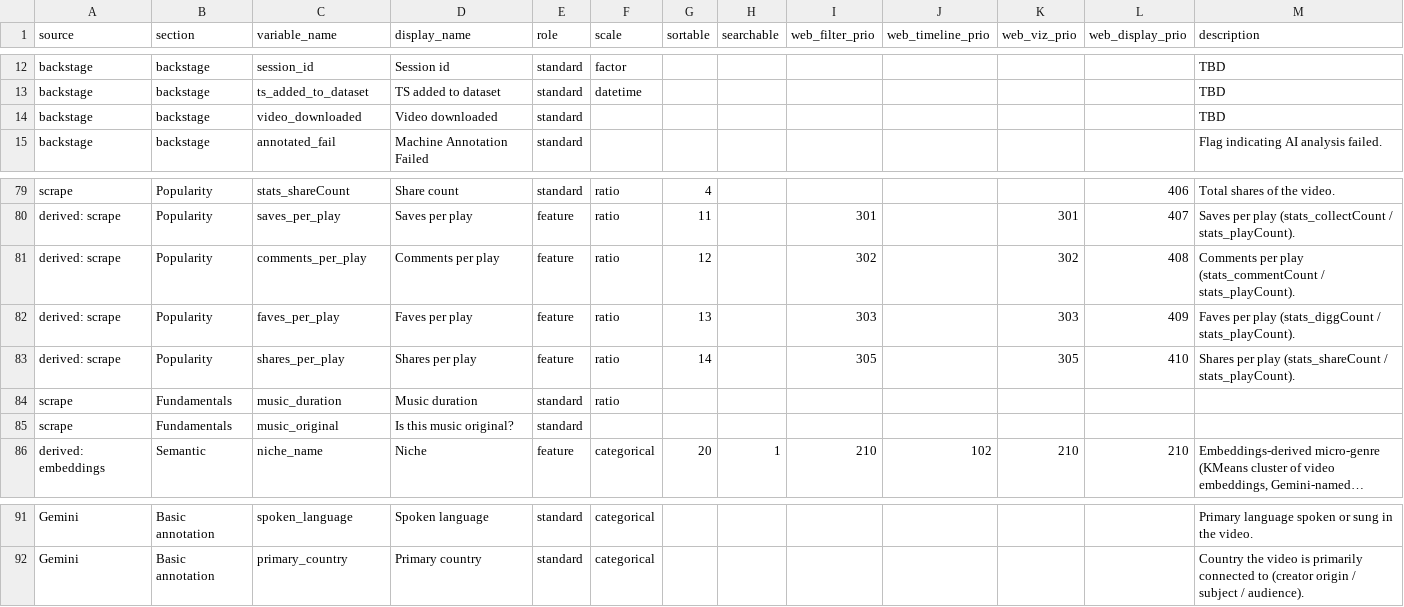
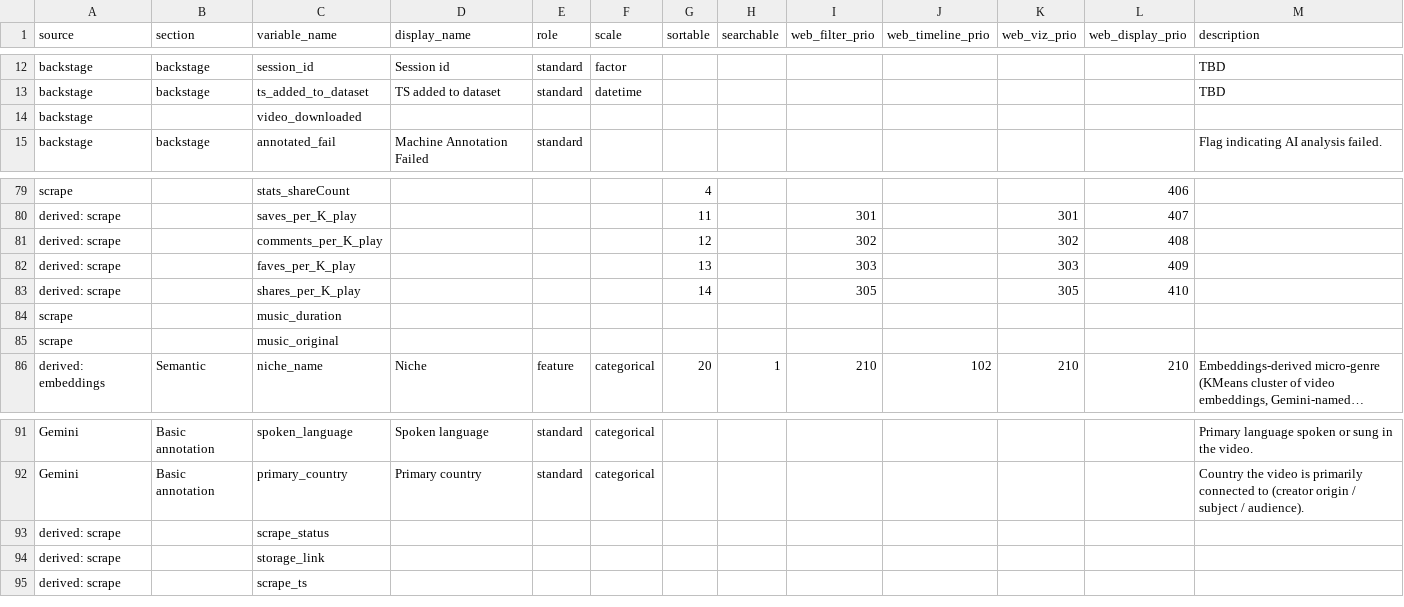
Before and after one commit to pwikstrom/foryou-research, a CSV file: config/var_schema_template.csv, drawn as a sheet; only a part is shown, gaps mark what is left out; long unchanged cells end in …; the diff covers the shown part only; the diff names each change by its address in the sheet, - before the commit and + after, or states it on an @@ line.

Commit message:
Refactor scraper to base-class + platform-subclass with scrape_contract.toml
Introduce BaseScraper + TikTokScraper (mirroring fyp/ingest.py) driven by a
declarative config/scrape_contract.toml. Canonicalize the scrape schema:
createTime->create_time, author_nickname->author_name, video_duration->duration,
stats_playCount->play_count, *_per_play->*_per_K_play (per-1000-plays), plus new
scrape_status / storage_link / scrape_ts. Per-K engagement and plays_per_day are
derived at scrape time.

The contract owns scrape-field role/scale/display_name/description/section,
overlaid onto var_schema (self-healing legacy->canonical rename + row injection)
and rendered read-only in the admin editor. Legacy on-disk scrape parquets are
migrated by _canonicalize_legacy_scrape at consolidation; downstream consumers,
golden snapshot, and tests updated to canonical names.

```diff
--- a/config/var_schema_template.csv
+++ b/config/var_schema_template.csv
-B14 (section): backstage
+B14 (section): (empty)
-D14 (display_name): Video downloaded
+D14 (display_name): (empty)
-E14 (role): standard
+E14 (role): (empty)
-M14 (description): TBD
+M14 (description): (empty)
-B79:B83 (section): Popularity
+B79:B83 (section): (empty)
-D79 (display_name): Share count
+D79 (display_name): (empty)
-E79 (role): standard
+E79 (role): (empty)
-F79:F84 (scale): ratio
+F79:F84 (scale): (empty)
-M79 (description): Total shares of the video.
+M79 (description): (empty)
-C80 (variable_name): saves_per_play
+C80 (variable_name): saves_per_K_play
-D80 (display_name): Saves per play
+D80 (display_name): (empty)
-E80:E83 (role): feature
+E80:E83 (role): (empty)
-M80 (description): Saves per play (stats_collectCount / stats_playCount).
+M80 (description): (empty)
-C81 (variable_name): comments_per_play
+C81 (variable_name): comments_per_K_play
-D81 (display_name): Comments per play
+D81 (display_name): (empty)
-M81 (description): Comments per play (stats_commentCount / stats_playCount).
+M81 (description): (empty)
-C82 (variable_name): faves_per_play
+C82 (variable_name): faves_per_K_play
-D82 (display_name): Faves per play
+D82 (display_name): (empty)
-M82 (description): Faves per play (stats_diggCount / stats_playCount).
+M82 (description): (empty)
-C83 (variable_name): shares_per_play
+C83 (variable_name): shares_per_K_play
-D83 (display_name): Shares per play
+D83 (display_name): (empty)
-M83 (description): Shares per play (stats_shareCount / stats_playCount).
+M83 (description): (empty)
-B84:B85 (section): Fundamentals
+B84:B85 (section): (empty)
-D84 (display_name): Music duration
+D84 (display_name): (empty)
-E84:E85 (role): standard
+E84:E85 (role): (empty)
-D85 (display_name): Is this music original?
+D85 (display_name): (empty)
+row 93: derived: scrape |  | scrape_status
+row 94: derived: scrape |  | storage_link
+row 95: derived: scrape |  | scrape_ts
```
Also changed, not shown: 4 added rows, 4 removed rows and 89 edited cells elsewhere in this file, 22 other files.
